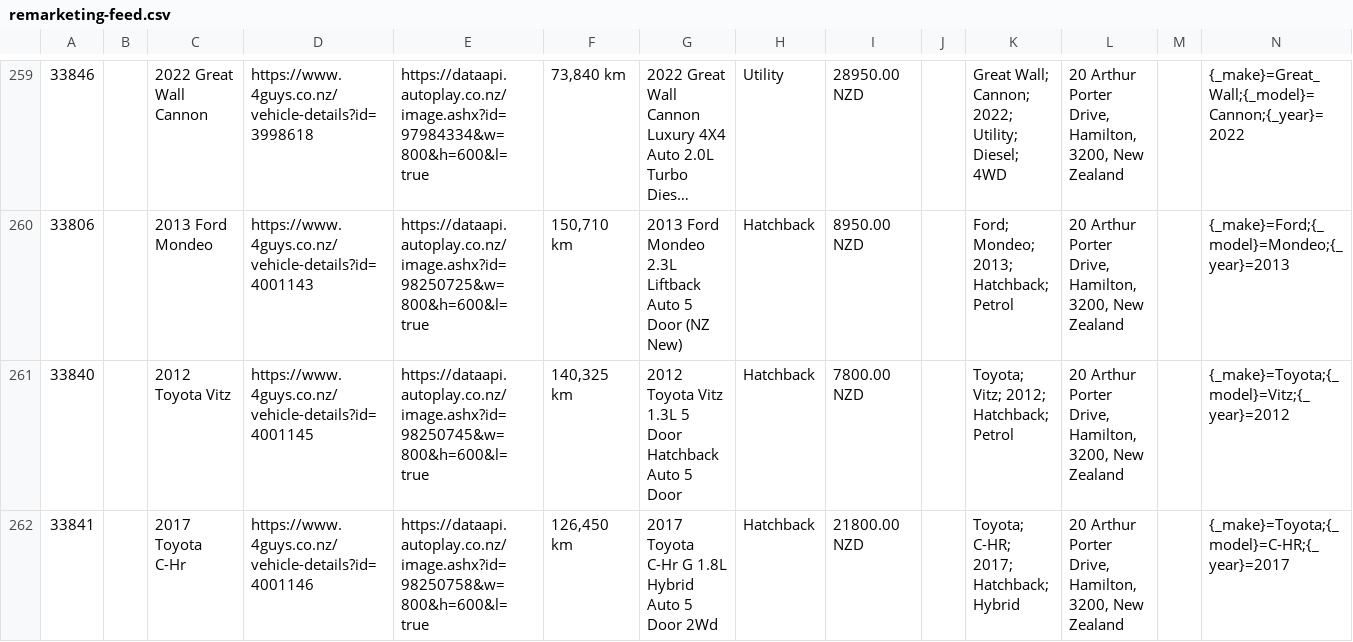
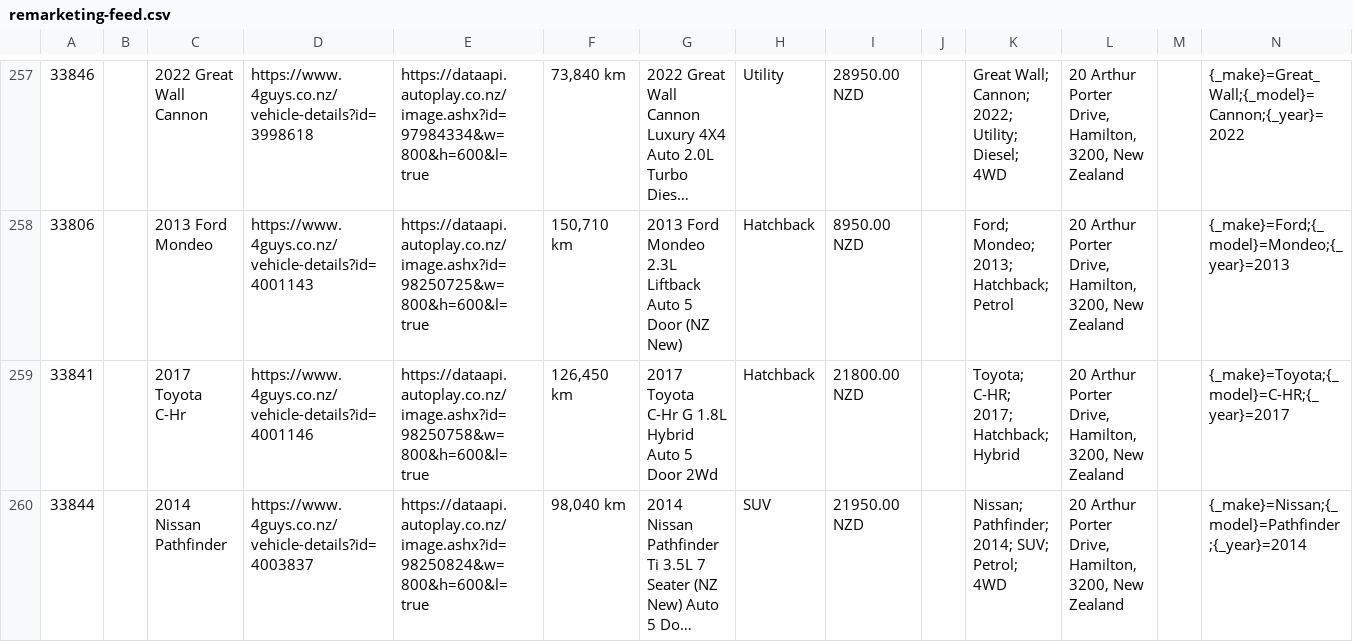
Before and after one commit to enquiries-svg/4guys-sitemap, a CSV file: remarketing-feed.csv, drawn as a sheet; only a part is shown, gaps mark what is left out; the shorter side is filled out with more unchanged rows; long unchanged cells end in …; rows hold the shown columns only; the diff covers the shown part only; the diff names each change by its address in the sheet, - before the commit and + after, or states it on an @@ line.

```diff
--- a/remarketing-feed.csv
+++ b/remarketing-feed.csv
-row 261: 33840 |  | 2012 Toyota Vitz | https://www.4guys.co.nz/vehicle-details?id=4001145 | https://dataapi.autoplay.co.nz/image.ashx?id=98250745&w=800&h=600&l=true | 140,325 km | 2012 Toyota Vitz 1.3L 5 Door Hatchback Auto 5 Door | Hatchback | 7800.00 NZD |  | Toyota; Vitz; 2012; Hatchback; Petrol | 20 Arthur Porter Drive, Hamilton, 3200, New Zealand |  | {_make}=Toyota;{_model}=Vitz;{_year}=2012
```
Also changed, not shown: 3 removed rows and 3 edited cells elsewhere in this file, meta-vehicle-feed.csv, tiktok-vehicle-feed.csv, 2 other files.
